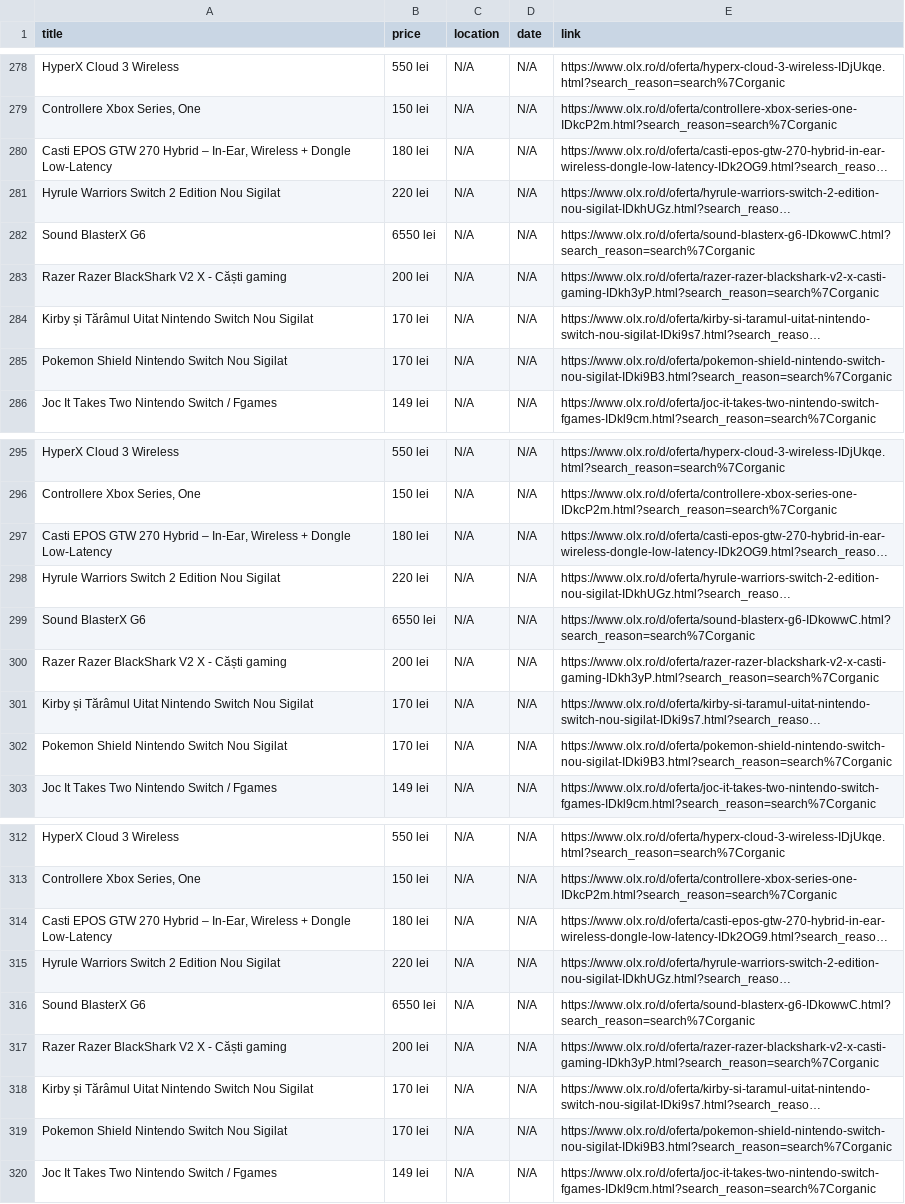
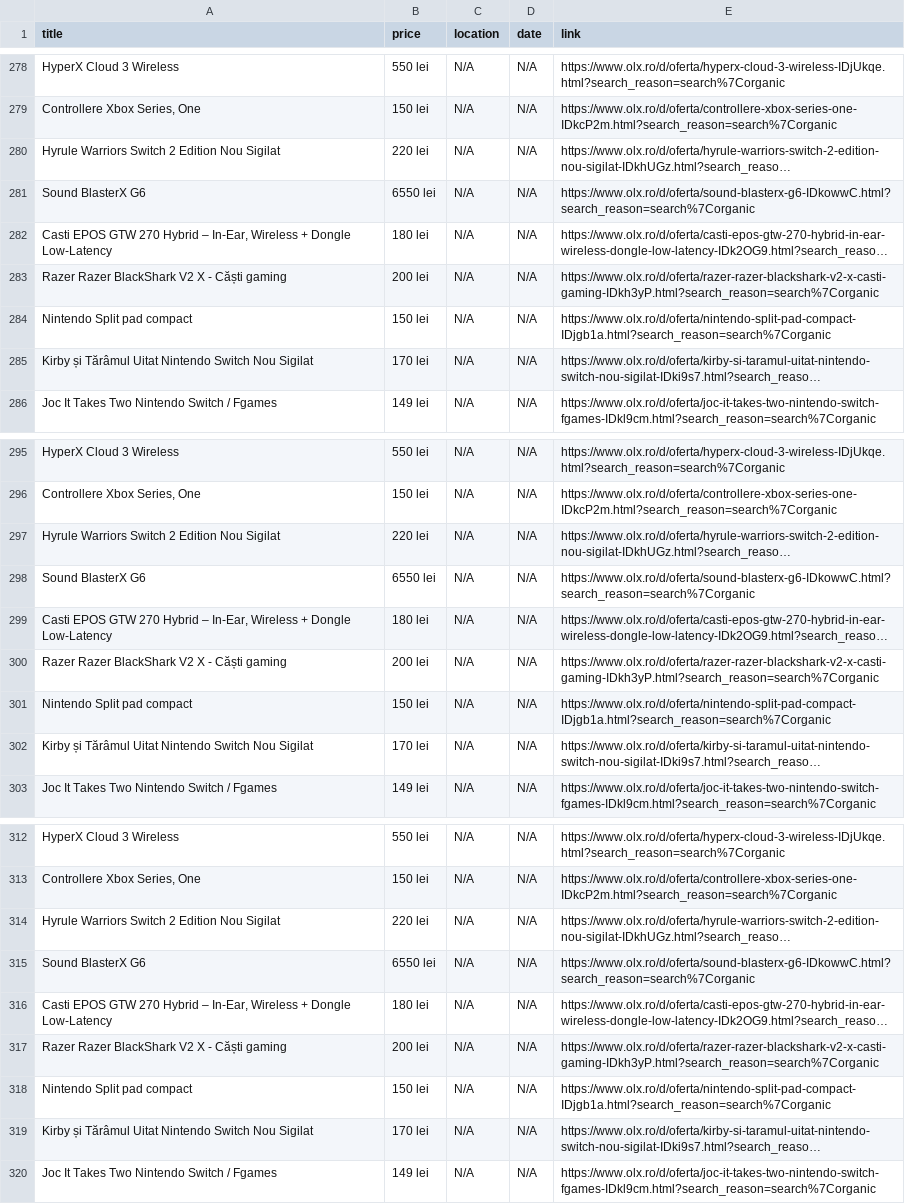
Before and after one commit to Stefan-Szabo/olx-scraper, a CSV file: olx_defect_only.csv, drawn as a sheet; only a part is shown, gaps mark what is left out; long unchanged cells end in …; removed rows and columns are numbered as before the commit, all else as after; the diff covers the shown part only; the diff names each change by its address in the sheet, - before the commit and + after, or states it on an @@ line.

```diff
--- a/olx_defect_only.csv
+++ b/olx_defect_only.csv
@@ row 280 moved to row 282: Casti EPOS GTW 270 Hybrid – In-Ear, Wire… @@
+row 284: Nintendo Split pad compact | 150 lei | N/A | N/A | https://www.olx.ro/d/oferta/nintendo-split-pad-compact-IDjgb1a.html?search_reason=search%7Corganic
-row 285: Pokemon Shield Nintendo Switch Nou Sigilat | 170 lei | N/A | N/A | https://www.olx.ro/d/oferta/pokemon-shield-nintendo-switch-nou-sigilat-IDki9B3.html?search_reason=search%7Corganic
@@ row 297 moved to row 299: Casti EPOS GTW 270 Hybrid – In-Ear, Wire… @@
+row 301: Nintendo Split pad compact | 150 lei | N/A | N/A | https://www.olx.ro/d/oferta/nintendo-split-pad-compact-IDjgb1a.html?search_reason=search%7Corganic
-row 302: Pokemon Shield Nintendo Switch Nou Sigilat | 170 lei | N/A | N/A | https://www.olx.ro/d/oferta/pokemon-shield-nintendo-switch-nou-sigilat-IDki9B3.html?search_reason=search%7Corganic
@@ row 314 moved to row 316: Casti EPOS GTW 270 Hybrid – In-Ear, Wire… @@
+row 318: Nintendo Split pad compact | 150 lei | N/A | N/A | https://www.olx.ro/d/oferta/nintendo-split-pad-compact-IDjgb1a.html?search_reason=search%7Corganic
-row 319: Pokemon Shield Nintendo Switch Nou Sigilat | 170 lei | N/A | N/A | https://www.olx.ro/d/oferta/pokemon-shield-nintendo-switch-nou-sigilat-IDki9B3.html?search_reason=search%7Corganic
```
Also changed, not shown: 4 added rows, 4 removed rows, 50 moved rows and 13 edited cells elsewhere in this file, 1 other file.
